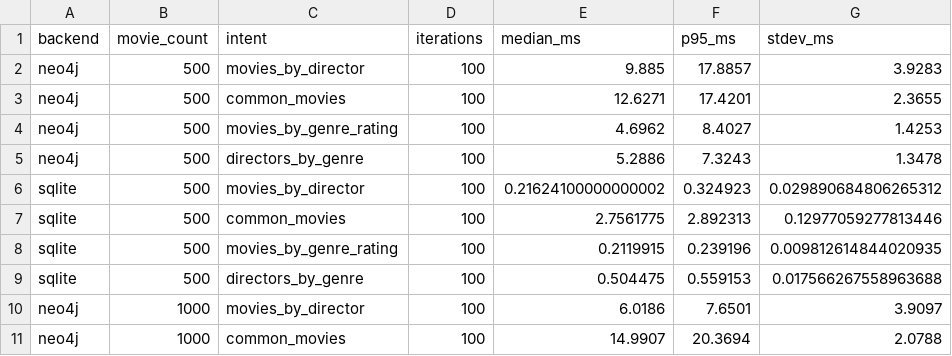
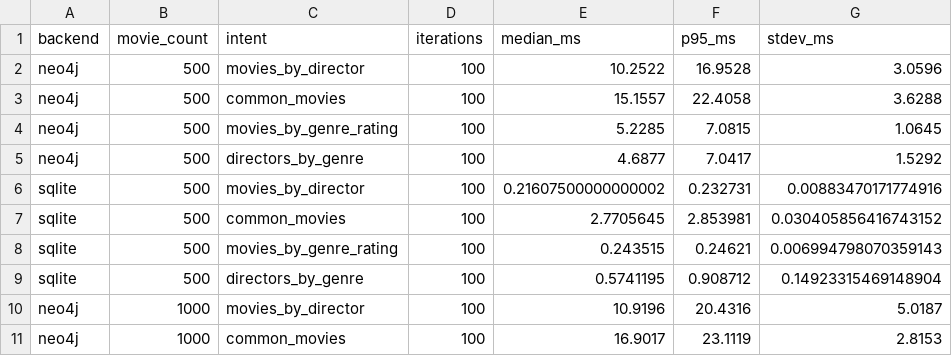
Before and after one commit to khanhhk/advanced_database, a CSV file: experiments/results/benchmarks/multiscale_benchmark.csv, drawn as a sheet; only a part is shown; the diff covers the shown part only.

```diff
--- a/experiments/results/benchmarks/multiscale_benchmark.csv
+++ b/experiments/results/benchmarks/multiscale_benchmark.csv
@@ -1,11 +1,11 @@
 backend,movie_count,intent,iterations,median_ms,p95_ms,stdev_ms
-neo4j,500,movies_by_director,100,9.885,17.8857,3.9283
-neo4j,500,common_movies,100,12.6271,17.4201,2.3655
-neo4j,500,movies_by_genre_rating,100,4.6962,8.4027,1.4253
-neo4j,500,directors_by_genre,100,5.2886,7.3243,1.3478
-sqlite,500,movies_by_director,100,0.21624100000000002,0.324923,0.029890684806265312
-sqlite,500,common_movies,100,2.7561775,2.892313,0.12977059277813446
-sqlite,500,movies_by_genre_rating,100,0.2119915,0.239196,0.009812614844020935
-sqlite,500,directors_by_genre,100,0.504475,0.559153,0.017566267558963688
-neo4j,1000,movies_by_director,100,6.0186,7.6501,3.9097
-neo4j,1000,common_movies,100,14.9907,20.3694,2.0788
+neo4j,500,movies_by_director,100,10.2522,16.9528,3.0596
+neo4j,500,common_movies,100,15.1557,22.4058,3.6288
+neo4j,500,movies_by_genre_rating,100,5.2285,7.0815,1.0645
+neo4j,500,directors_by_genre,100,4.6877,7.0417,1.5292
+sqlite,500,movies_by_director,100,0.21607500000000002,0.232731,0.00883470171774916
+sqlite,500,common_movies,100,2.7705645,2.853981,0.030405856416743152
+sqlite,500,movies_by_genre_rating,100,0.243515,0.24621,0.006994798070359143
+sqlite,500,directors_by_genre,100,0.5741195,0.908712,0.14923315469148904
+neo4j,1000,movies_by_director,100,10.9196,20.4316,5.0187
+neo4j,1000,common_movies,100,16.9017,23.1119,2.8153
```
Also changed, not shown: 8 added rows and 42 edited cells elsewhere in this file, experiments/results/benchmarks/neo4j_benchmark.csv, experiments/results/benchmarks/relational_benchmark.csv, 49 other files.
